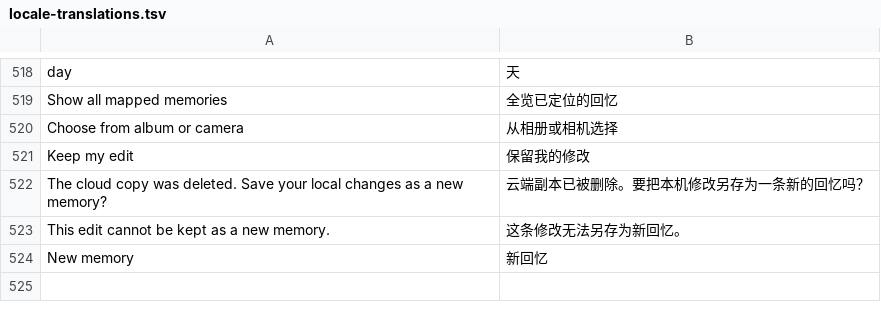
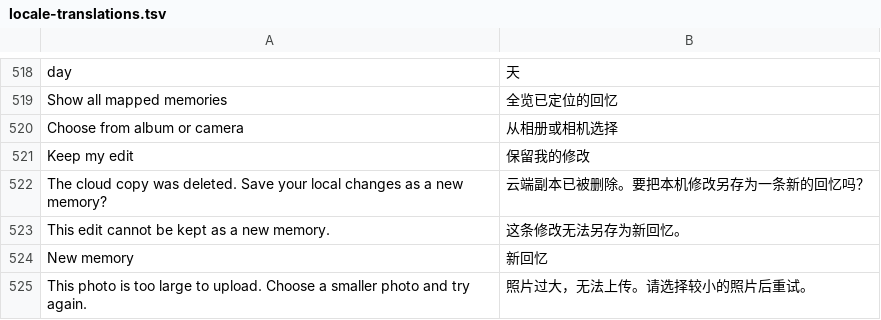
Before and after one commit to Mamroru77/savor-us-food-memories, a TSV file: tools/lib/locale-translations.tsv, drawn as a sheet; only a part is shown, gaps mark what is left out; the diff names each change by its address in the sheet, - before the commit and + after, or states it on an @@ line.

Commit message:
fix: normalize large meal photos and infer restaurant from map
- 大图上传超时：上传前的判定改为真实字节（MAX_CLOUD_PHOTO_BYTES = 2 MiB），不再只看像素尺寸。
  原图必须被证明 <=2 MiB 才直接上传；否则按长边阶梯 [1600, 1080] 缩放，并对每次结果重新量字节。
  阶梯用尽抛 UPLOAD_FAILED —— 绝不把超大文件送进 wx.cloud.uploadFile，也不静默丢照片。
  判定与缩放都在上传阶段，persistPhoto 的既有语义与本地副本保持原样。
- no-upscale：Math.min(1, edge / max(width, height)) 保证小于当前档位的原图不被放大
  （1200x900 在 1600 档仍为 1200x900，只降编码体积；仍超预算才在 1080 档缩到 1080x810）。
- 餐厅名为空时，腾讯地图选点用 POI 名称填充餐厅名。changeDraft 新增可选 {keepRelated:true}，
  避免连带清掉刚选中的定位与用户已选的餐饮类型；先填名字再设 location。
- 文案：This photo is too large to upload. Choose a smaller photo and try again.
  经 tools/lib/locale-translations.tsv -> npm run build:locales 补齐中文，未硬编码。
- 测试：verify:cloud 新增 7 项（字节预算 / 阶梯重试 / 超限拒绝 / 未读尺寸 / 已达标 / no-upscale 横竖各一）；
  verify-identity-runtime 补全 wx mock（statSync/getImageInfo/compressImage），未改动任何既有断言。
- 验证：verify:all EXIT 0；verify 355/355、verify:cloud 254/254、verify:avatar 39/39、verify:sheet-edits 61。
- 未做真机验收；未 push、未 deploy。

```diff
--- a/tools/lib/locale-translations.tsv
+++ b/tools/lib/locale-translations.tsv
+row 525: This photo is too large to upload. Choose a smaller photo and try again. | 照片过大，无法上传。请选择较小的照片后重试。
```
Also changed, not shown: 5 other files.
